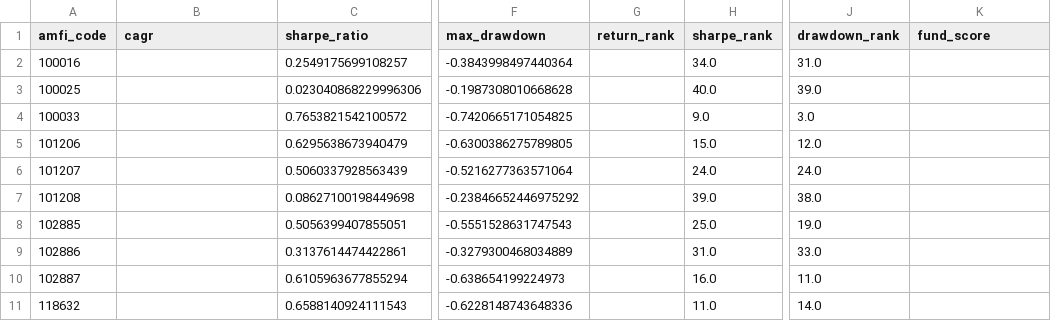
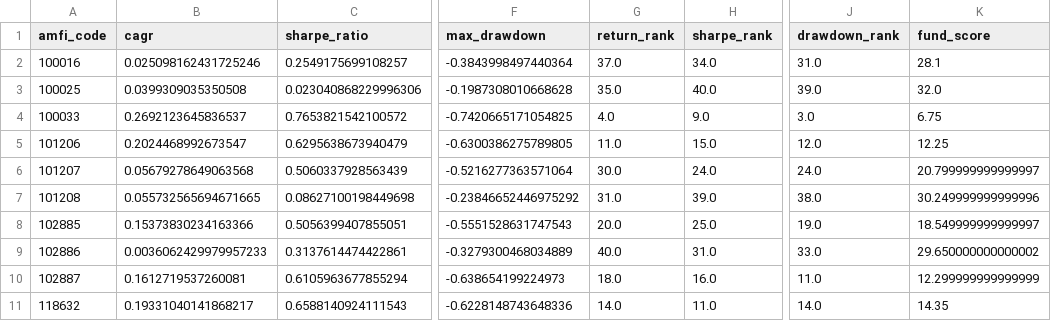
Before and after one commit to ShadyAbdulNazerP/bluestock-mf-capstone, a CSV file: reports/fund_scorecard.csv, drawn as a sheet; only a part is shown, gaps mark what is left out; the diff covers the shown part only; the diff names each change by its address in the sheet, - before the commit and + after, or states it on an @@ line.

```diff
--- a/reports/fund_scorecard.csv
+++ b/reports/fund_scorecard.csv
-B2 (cagr): (empty)
+B2 (cagr): 0.025098162431725246
-G2 (return_rank): (empty)
+G2 (return_rank): 37.0
-K2 (fund_score): (empty)
+K2 (fund_score): 28.1
-B3 (cagr): (empty)
+B3 (cagr): 0.0399309035350508
-G3 (return_rank): (empty)
+G3 (return_rank): 35.0
-K3 (fund_score): (empty)
+K3 (fund_score): 32.0
-B4 (cagr): (empty)
+B4 (cagr): 0.2692123645836537
-G4 (return_rank): (empty)
+G4 (return_rank): 4.0
-K4 (fund_score): (empty)
+K4 (fund_score): 6.75
-B5 (cagr): (empty)
+B5 (cagr): 0.2024468992673547
-G5 (return_rank): (empty)
+G5 (return_rank): 11.0
-K5 (fund_score): (empty)
+K5 (fund_score): 12.25
-B6 (cagr): (empty)
+B6 (cagr): 0.05679278649063568
-G6 (return_rank): (empty)
+G6 (return_rank): 30.0
-K6 (fund_score): (empty)
+K6 (fund_score): 20.799999999999997
-B7 (cagr): (empty)
+B7 (cagr): 0.055732565694671665
-G7 (return_rank): (empty)
+G7 (return_rank): 31.0
-K7 (fund_score): (empty)
+K7 (fund_score): 30.249999999999996
-B8 (cagr): (empty)
+B8 (cagr): 0.15373830234163366
-G8 (return_rank): (empty)
+G8 (return_rank): 20.0
-K8 (fund_score): (empty)
+K8 (fund_score): 18.549999999999997
-B9 (cagr): (empty)
+B9 (cagr): 0.0036062429979957233
-G9 (return_rank): (empty)
+G9 (return_rank): 40.0
-K9 (fund_score): (empty)
+K9 (fund_score): 29.650000000000002
-B10 (cagr): (empty)
+B10 (cagr): 0.1612719537260081
-G10 (return_rank): (empty)
+G10 (return_rank): 18.0
-K10 (fund_score): (empty)
+K10 (fund_score): 12.299999999999999
-B11 (cagr): (empty)
+B11 (cagr): 0.19331040141868217
-G11 (return_rank): (empty)
+G11 (return_rank): 14.0
-K11 (fund_score): (empty)
+K11 (fund_score): 14.35
```
Also changed, not shown: 90 edited cells elsewhere in this file, 3 other files.
